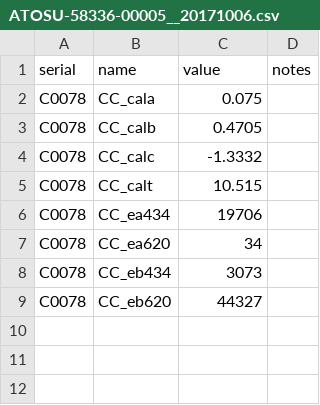
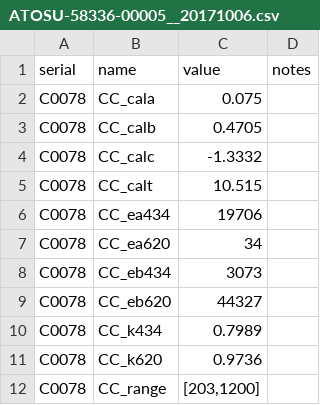
Before and after one commit to wruef/PCO2W_Cals, a CSV file: PCO2WA/ATOSU-58336-00005__20171006.csv, drawn as a sheet; the diff names each change by its address in the sheet, - before the commit and + after, or states it on an @@ line.

```diff
--- a/PCO2WA/ATOSU-58336-00005__20171006.csv
+++ b/PCO2WA/ATOSU-58336-00005__20171006.csv
+row 10: C0078 | CC_k434 | 0.7989
+row 11: C0078 | CC_k620 | 0.9736
+row 12: C0078 | CC_range | [203,1200]
```
Also changed, not shown: PCO2WA/ATAPL-58336-00004__20140506.csv, PCO2WA/ATAPL-58336-00009__20170117.csv, 55 other files.
